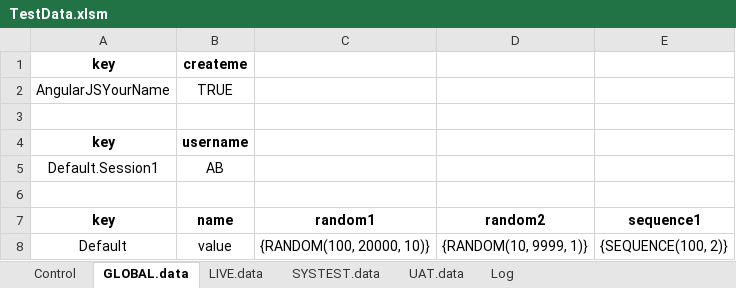
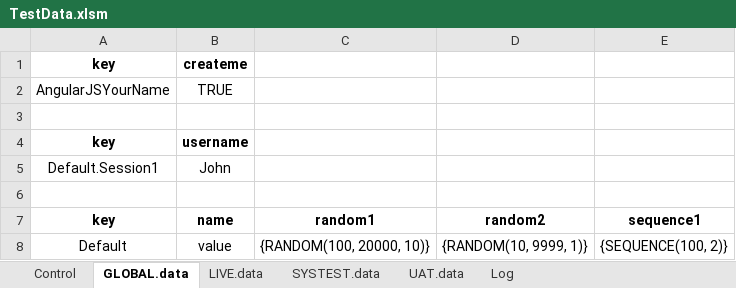
Before and after one commit to anatar02/pasilla, an Excel workbook: data/TestData.xlsm, sheet GLOBAL.data, drawn as a sheet; values as stored, in another font and other column widths than the file's, no borders; the diff names each change by its address in the sheet, - before the commit and + after, or states it on an @@ line.

```diff
--- a/data/TestData.xlsm (sheet GLOBAL.data)
+++ b/data/TestData.xlsm (sheet GLOBAL.data)
-B5 (name): AB
+B5 (name): John
```
Also changed, not shown: sheet Log, charts or pictures, 12 other files.
